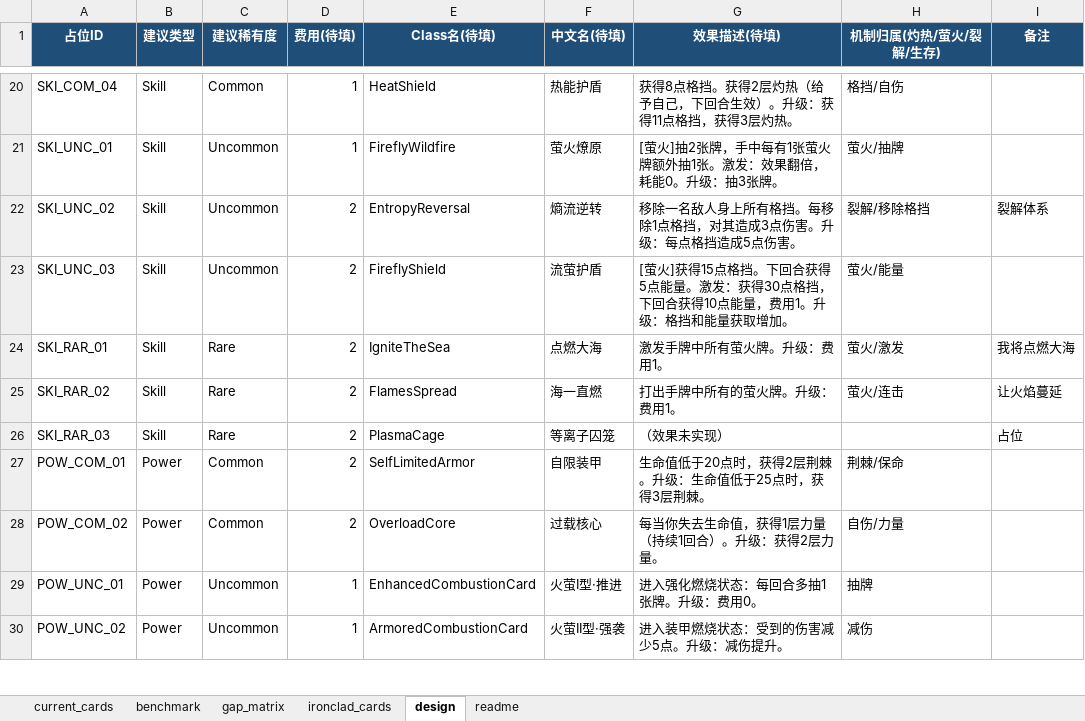
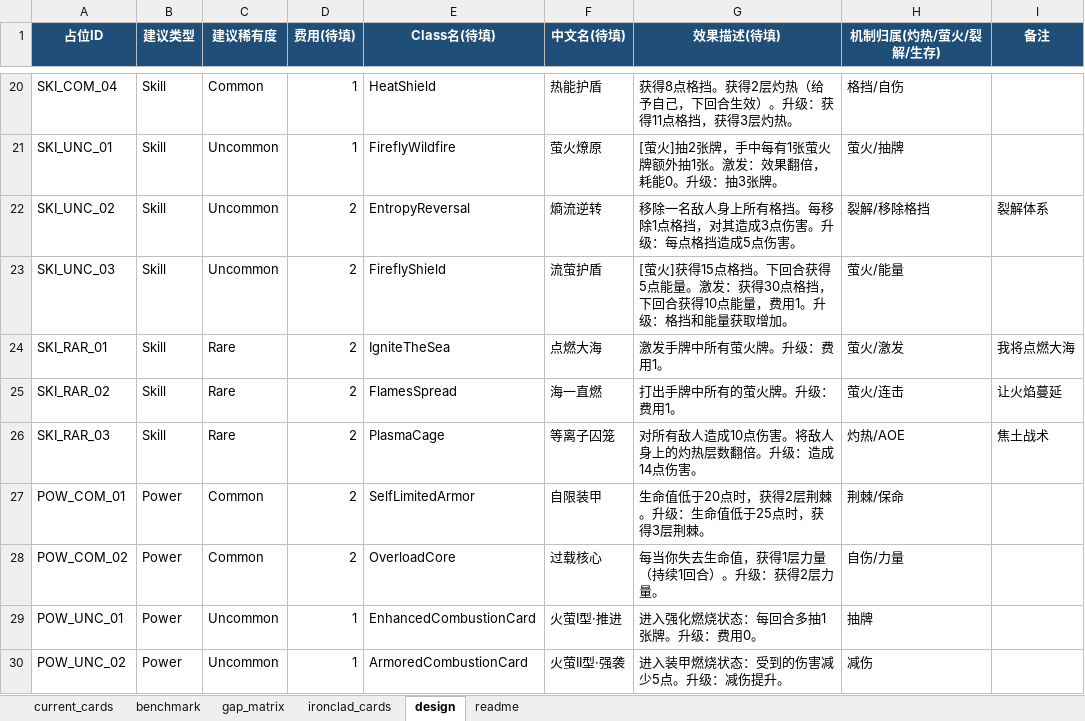
Before and after one commit to Kugenju/Firefly, an Excel workbook: docs/firefly_card_benchmark_template.xlsx, sheet design, drawn as a sheet; only a part is shown, gaps mark what is left out; values as stored, in another font and other column widths than the file's, no borders; the diff covers the shown part only; the diff names each change by its address in the sheet, - before the commit and + after, or states it on an @@ line.

```diff
--- a/docs/firefly_card_benchmark_template.xlsx (sheet design)
+++ b/docs/firefly_card_benchmark_template.xlsx (sheet design)
-G26 (效果描述(待填)): （效果未实现）
+G26 (效果描述(待填)): 对所有敌人造成10点伤害。将敌人身上的灼热层数翻倍。升级：造成14点伤害。
-H26 (机制归属(灼热/萤火/裂解/生存)): (empty)
+H26 (机制归属(灼热/萤火/裂解/生存)): 灼热/AOE
-I26 (备注): 占位
+I26 (备注): 焦土战术
```
Also changed, not shown: 90 added rows elsewhere in this sheet, sheet benchmark, sheet gap_matrix, 1 other file.
